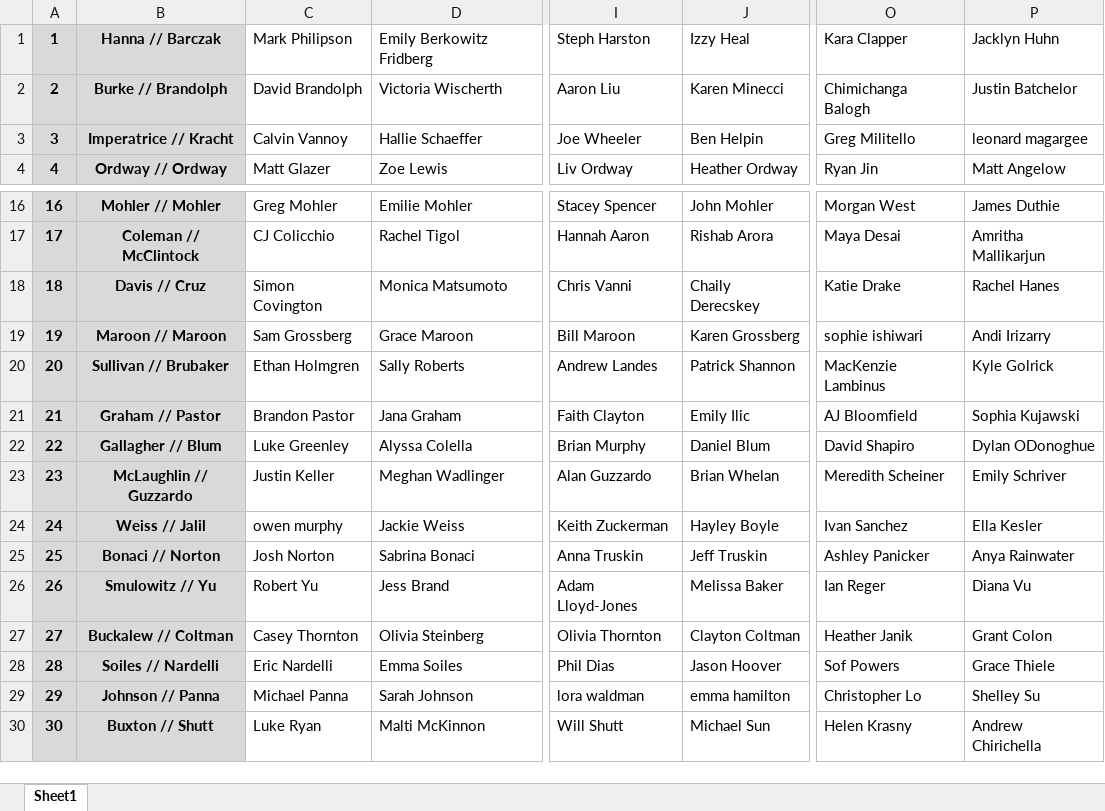
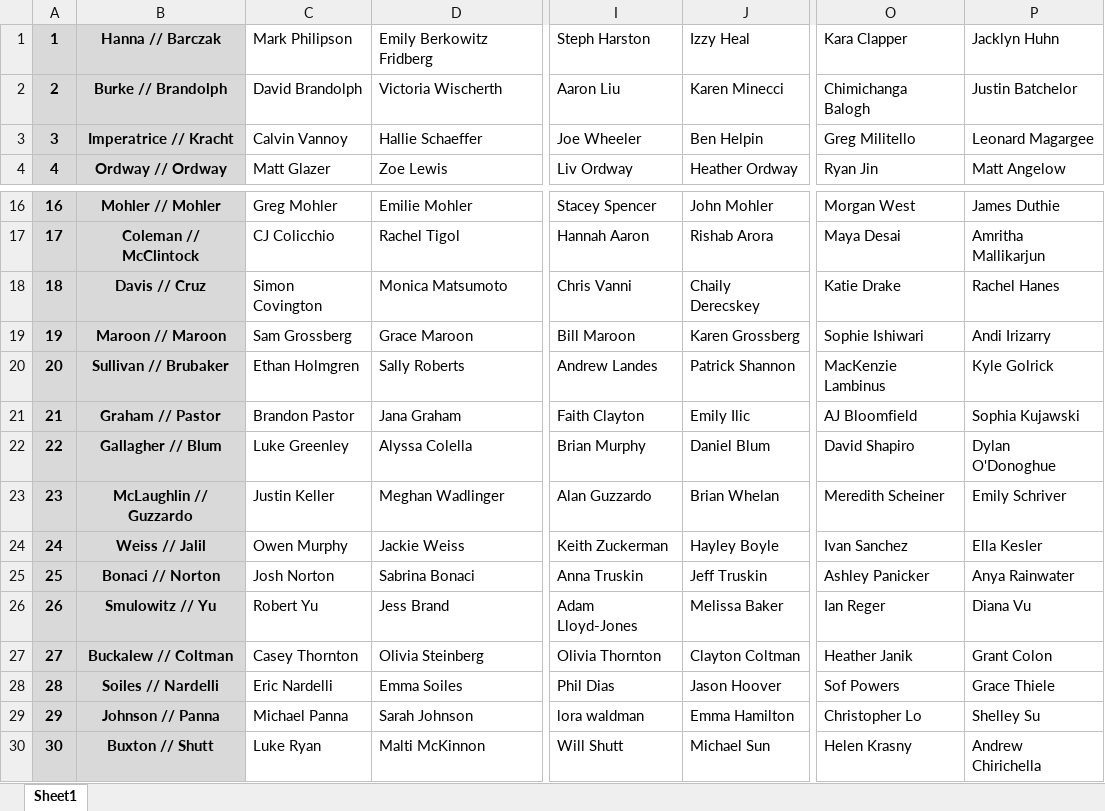
Before and after one commit to kevinstewartmercurio/friendspsl, an Excel workbook: public/FPSL_Draft_2023.xlsx, sheet Sheet1, drawn as a sheet; only a part is shown, gaps mark what is left out; values as stored, in another font and other column widths than the file's, no borders; charts and pictures not drawn; the diff names each change by its address in the sheet, - before the commit and + after, or states it on an @@ line.

Commit message:
updating draft spreadsheet

```diff
--- a/public/FPSL_Draft_2023.xlsx (sheet Sheet1)
+++ b/public/FPSL_Draft_2023.xlsx (sheet Sheet1)
-P3: leonard magargee
+P3: Leonard Magargee
-O19: sophie ishiwari
+O19: Sophie Ishiwari
-P22: Dylan ODonoghue
+P22: Dylan O'Donoghue
-C24: owen murphy
+C24: Owen Murphy
-J29: emma hamilton
+J29: Emma Hamilton
```
